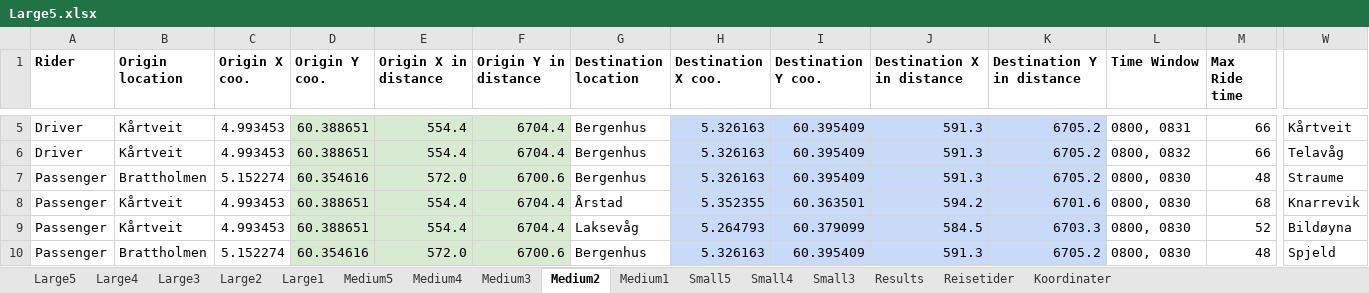
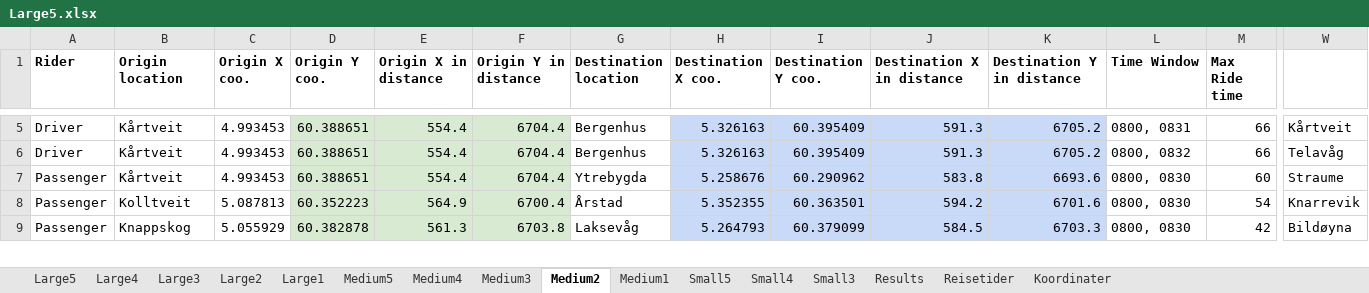
Before and after one commit to tonyyang1998/samkjoring2022, an Excel workbook: Large Instances/Large5.xlsx, sheet Medium2, drawn as a sheet; only a part is shown, gaps mark what is left out; values as stored, in another font and other column widths than the file's, no borders; removed rows and columns are numbered as before the commit, all else as after; rows hold the shown columns only; the diff covers the shown part only; the diff names each change by its address in the sheet, - before the commit and + after, or states it on an @@ line.

```diff
--- a/Large Instances/Large5.xlsx (sheet Medium2)
+++ b/Large Instances/Large5.xlsx (sheet Medium2)
-B7 (Origin location): Brattholmen
+B7 (Origin location): Kårtveit
-C7 (Origin X coo.): 5.152274
+C7 (Origin X coo.): 4.993453
-D7 (Origin Y coo.): 60.354616
+D7 (Origin Y coo.): 60.388651
-E7 (Origin X in distance): 572.0
+E7 (Origin X in distance): 554.4
-F7 (Origin Y in distance): 6700.6
+F7 (Origin Y in distance): 6704.4
-G7 (Destination location): Bergenhus
+G7 (Destination location): Ytrebygda
-H7 (Destination X coo.): 5.326163
+H7 (Destination X coo.): 5.258676
-I7 (Destination Y coo.): 60.395409
+I7 (Destination Y coo.): 60.290962
-J7 (Destination X in distance): 591.3
+J7 (Destination X in distance): 583.8
-K7 (Destination Y in distance): 6705.2
+K7 (Destination Y in distance): 6693.6
-M7 (Max Ride time): 48
+M7 (Max Ride time): 60
-B8 (Origin location): Kårtveit
+B8 (Origin location): Kolltveit
-C8 (Origin X coo.): 4.993453
+C8 (Origin X coo.): 5.087813
-D8 (Origin Y coo.): 60.388651
+D8 (Origin Y coo.): 60.352223
-E8 (Origin X in distance): 554.4
+E8 (Origin X in distance): 564.9
-F8 (Origin Y in distance): 6704.4
+F8 (Origin Y in distance): 6700.4
-M8 (Max Ride time): 68
+M8 (Max Ride time): 54
-B9 (Origin location): Kårtveit
+B9 (Origin location): Knappskog
-C9 (Origin X coo.): 4.993453
+C9 (Origin X coo.): 5.055929
-D9 (Origin Y coo.): 60.388651
+D9 (Origin Y coo.): 60.382878
-E9 (Origin X in distance): 554.4
+E9 (Origin X in distance): 561.3
-F9 (Origin Y in distance): 6704.4
+F9 (Origin Y in distance): 6703.8
-M9 (Max Ride time): 52
+M9 (Max Ride time): 42
-row 10: Passenger | Brattholmen | 5.152274 | 60.354616 | 572.0 | 6700.6 | Bergenhus | 5.326163 | 60.395409 | 591.3 | 6705.2 | 0800, 0830 | 48 | Spjeld
```
Also changed, not shown: 4 added rows, 3 removed rows and 43 edited cells elsewhere in this sheet, sheet Large5, sheet Large4, sheet Large3, sheet Large2, sheet Large1, sheet Medium5, 6 more sheets, formulas that keep their value, Large Instances/Large4.xlsx, 16 other files.
